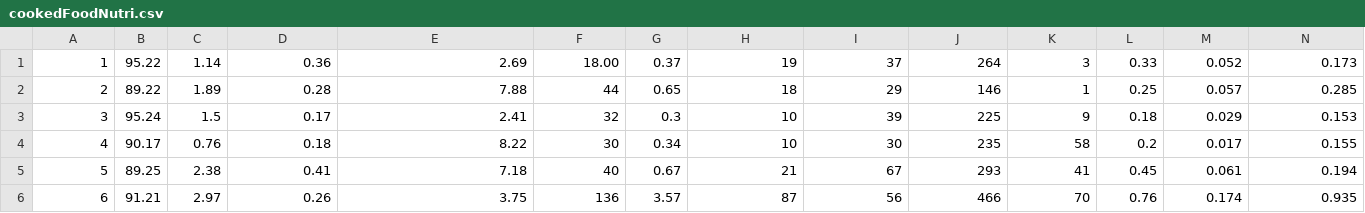
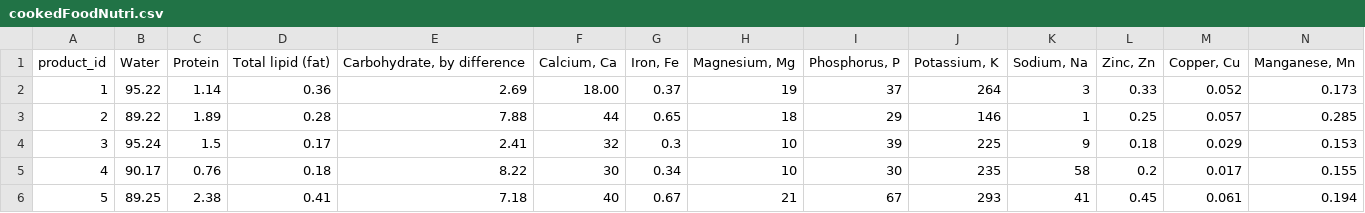
Before and after one commit to RISLabUET/NutrientWebsite, a CSV file: database/import_csv/cookedFoodNutri.csv, drawn as a sheet; only a part is shown; the shorter side is filled out with more unchanged rows; rows hold the shown columns only; the diff names each change by its address in the sheet, - before the commit and + after, or states it on an @@ line.

Commit message:
update csv data

```diff
--- a/database/import_csv/cookedFoodNutri.csv
+++ b/database/import_csv/cookedFoodNutri.csv
+row 1: product_id | Water | Protein | Total lipid (fat) | Carbohydrate, by difference | Calcium, Ca | Iron, Fe | Magnesium, Mg | Phosphorus, P | Potassium, K | Sodium, Na | Zinc, Zn | Copper, Cu | Manganese, Mn
```
Also changed, not shown: database/import_csv/food.csv, database/import_csv/rawFoodNutri.csv.
